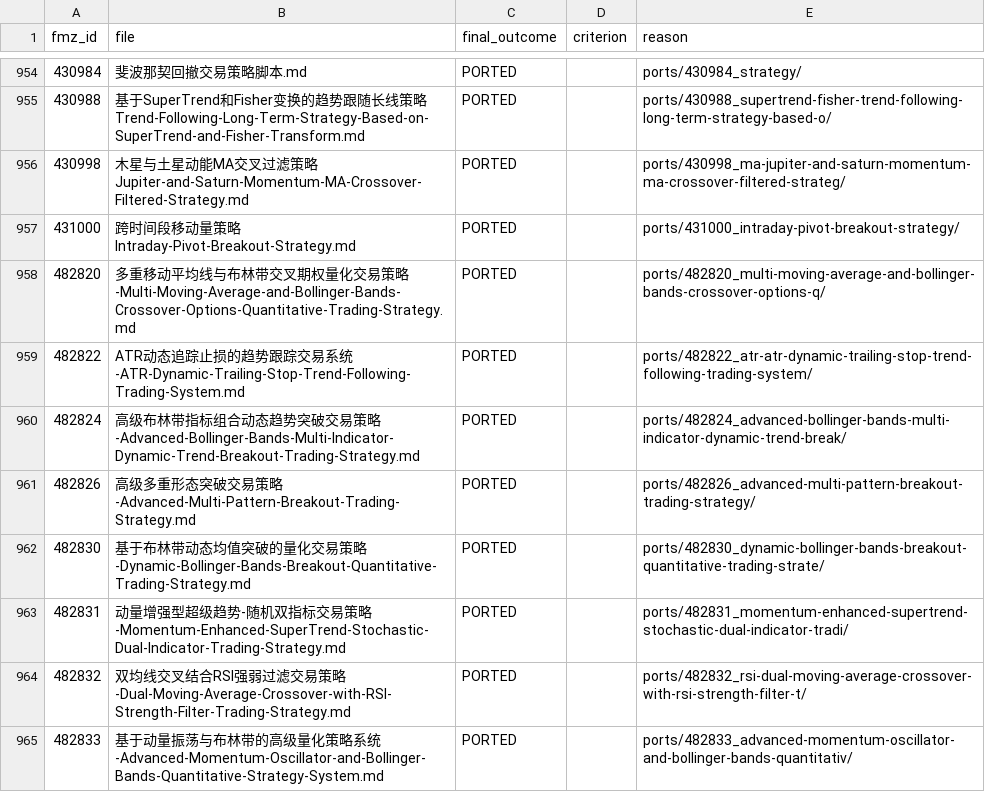
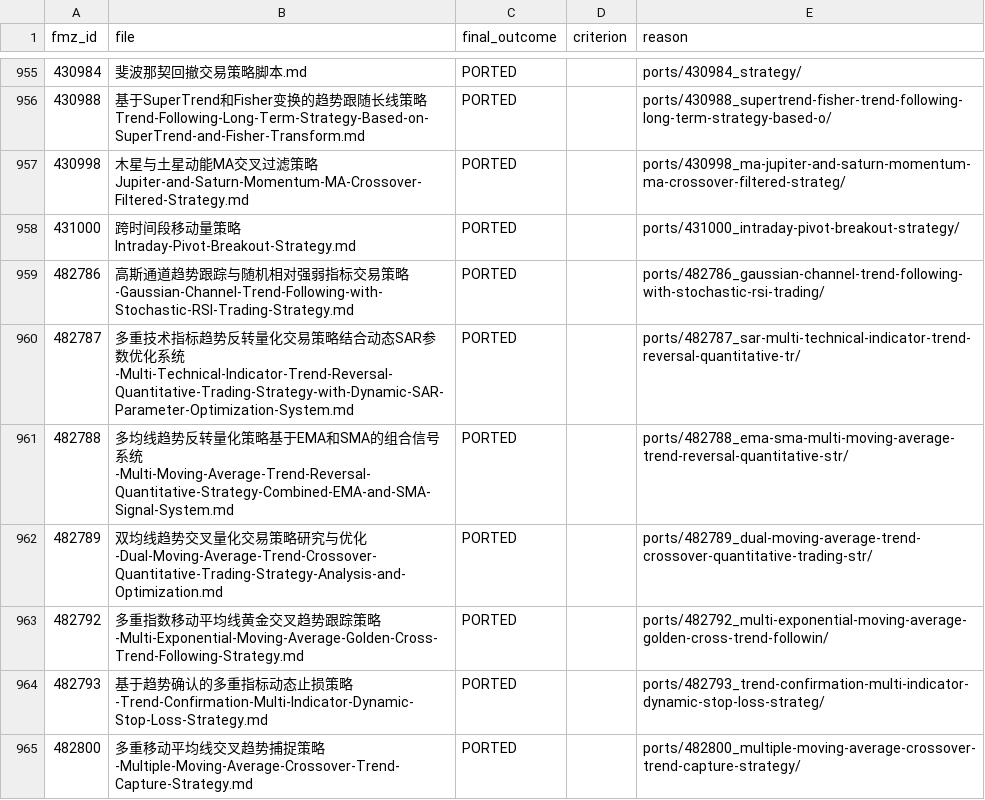
Before and after one commit to r35t1tut0r0rb15-gif/fmz-strategies, a CSV file: review_decisions.csv, drawn as a sheet; only a part is shown, gaps mark what is left out; the shorter side is filled out with more unchanged rows; the diff covers the shown part only.

```diff
--- a/review_decisions.csv
+++ b/review_decisions.csv
@@ -957 +958,8 @@ fmz_id,file,final_outcome,criterion,reason
 431000,跨时间段移动量策略Intraday-Pivot-Breakout-Strategy.md,PORTED,,ports/431000_intraday-pivot-breakout-strategy/
+482786,高斯通道趋势跟踪与随机相对强弱指标交易策略-Gaussian-Channel-Trend-Following-with-Stochastic-RSI-Trading-Strategy.md,PORTED,,ports/482786_gaussian-channel-trend-following-with-stochastic-rsi-trading/
+482787,多重技术指标趋势反转量化交易策略结合动态SAR参数优化系统-Multi-Technical-Indicator-Trend-Reversal-Quantitative-Trading-Strategy-with-Dynamic-SAR-Parameter-Optimization-System.md,PORTED,,ports/482787_sar-multi-technical-indicator-trend-reversal-quantitative-tr/
+482788,多均线趋势反转量化策略基于EMA和SMA的组合信号系统-Multi-Moving-Average-Trend-Reversal-Quantitative-Strategy-Combined-EMA-and-SMA-Signal-System.md,PORTED,,ports/482788_ema-sma-multi-moving-average-trend-reversal-quantitative-str/
+482789,双均线趋势交叉量化交易策略研究与优化-Dual-Moving-Average-Trend-Crossover-Quantitative-Trading-Strategy-Analysis-and-Optimization.md,PORTED,,ports/482789_dual-moving-average-trend-crossover-quantitative-trading-str/
+482792,多重指数移动平均线黄金交叉趋势跟踪策略-Multi-Exponential-Moving-Average-Golden-Cross-Trend-Following-Strategy.md,PORTED,,ports/482792_multi-exponential-moving-average-golden-cross-trend-followin/
+482793,基于趋势确认的多重指标动态止损策略-Trend-Confirmation-Multi-Indicator-Dynamic-Stop-Loss-Strategy.md,PORTED,,ports/482793_trend-confirmation-multi-indicator-dynamic-stop-loss-strateg/
+482800,多重移动平均线交叉趋势捕捉策略-Multiple-Moving-Average-Crossover-Trend-Capture-Strategy.md,PORTED,,ports/482800_multiple-moving-average-crossover-trend-capture-strategy/
```
Also changed, not shown: 7 added rows elsewhere in this file, 55 other files.
